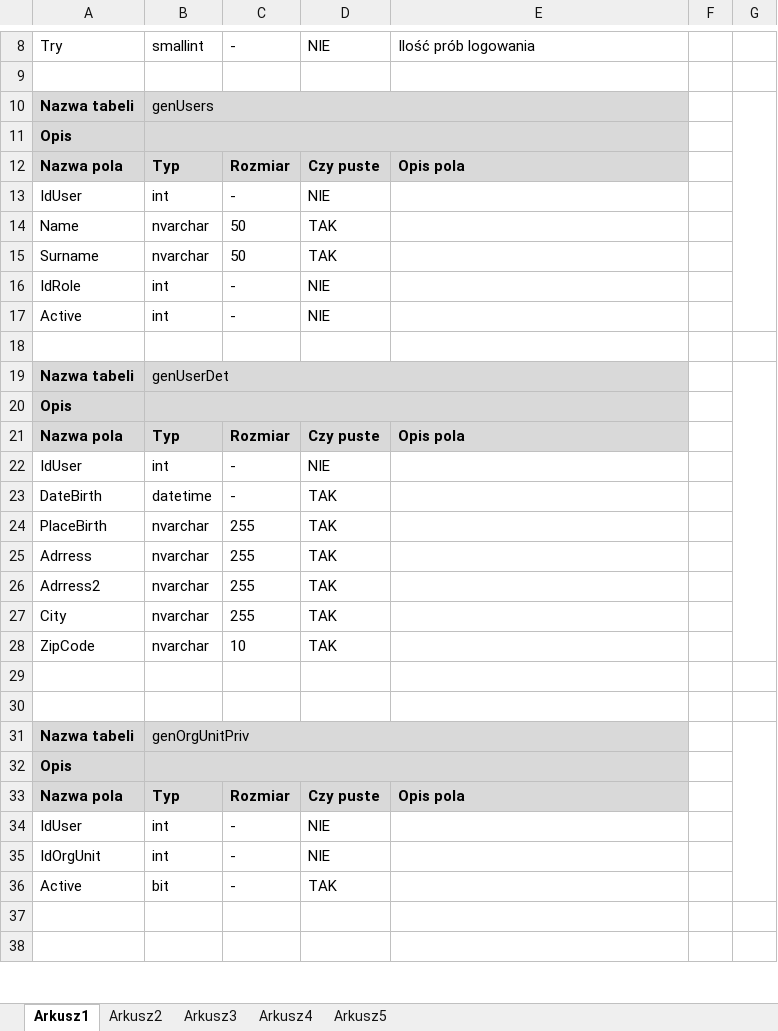
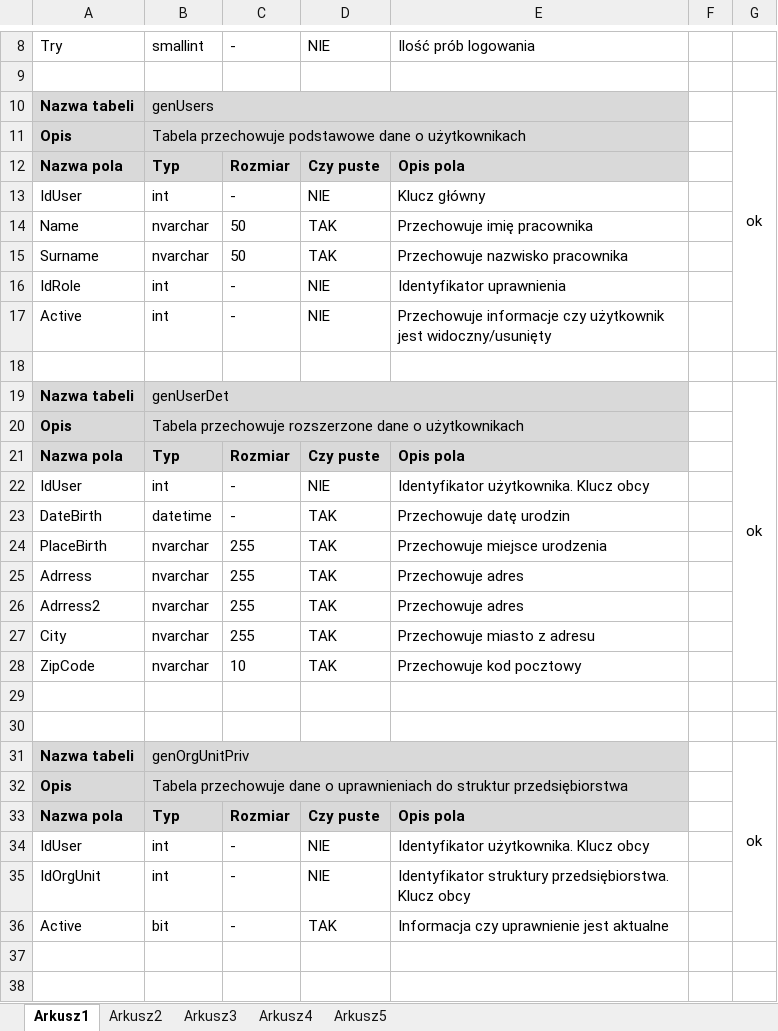
Before and after one commit to Slaper82/https-github.com-Slaper82-Inz2, an Excel workbook: Tabele SQL.xlsx, sheet Arkusz1, drawn as a sheet; only a part is shown, gaps mark what is left out; values as stored, in another font and other column widths than the file's, no borders; the diff covers the shown part only; the diff names each change by its address in the sheet, - before the commit and + after, or states it on an @@ line.

```diff
--- a/Tabele SQL.xlsx (sheet Arkusz1)
+++ b/Tabele SQL.xlsx (sheet Arkusz1)
-G10: (empty)
+G10: ok
-B11: (empty)
+B11: Tabela przechowuje podstawowe dane o użytkownikach
-E13: (empty)
+E13: Klucz główny
-E14: (empty)
+E14: Przechowuje imię pracownika
-E15: (empty)
+E15: Przechowuje nazwisko pracownika
-E16: (empty)
+E16: Identyfikator uprawnienia
-E17: (empty)
+E17: Przechowuje informacje czy użytkownik jest widoczny/usunięty
-G19: (empty)
+G19: ok
-B20: (empty)
+B20: Tabela przechowuje rozszerzone dane o użytkownikach
-E22: (empty)
+E22: Identyfikator użytkownika. Klucz obcy
-E23: (empty)
+E23: Przechowuje datę urodzin
-E24: (empty)
+E24: Przechowuje miejsce urodzenia
-E25:E26: (empty)
+E25:E26: Przechowuje adres
-E27: (empty)
+E27: Przechowuje miasto z adresu
-E28: (empty)
+E28: Przechowuje kod pocztowy
-G31: (empty)
+G31: ok
-B32: (empty)
+B32: Tabela przechowuje dane o uprawnieniach do struktur przedsiębiorstwa
-E34: (empty)
+E34: Identyfikator użytkownika. Klucz obcy
-E35: (empty)
+E35: Identyfikator struktury przedsiębiorstwa. Klucz obcy
-E36: (empty)
+E36: Informacja czy uprawnienie jest aktualne
```
Also changed, not shown: 10 edited cells elsewhere in this sheet, sheet Arkusz4, sheet Arkusz3, sheet Arkusz2.
